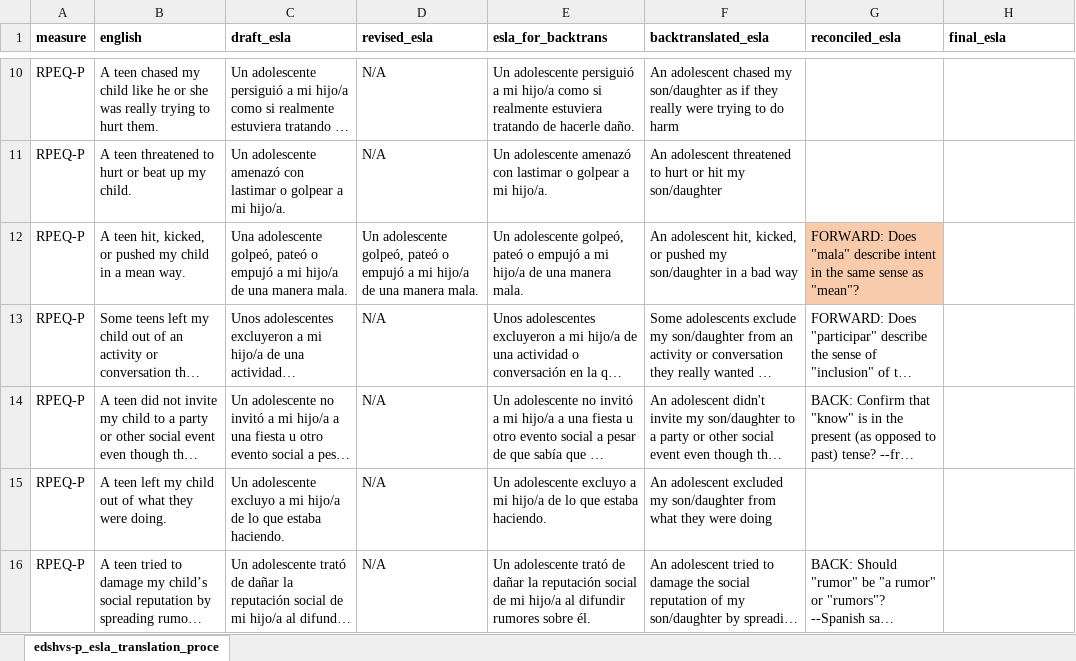
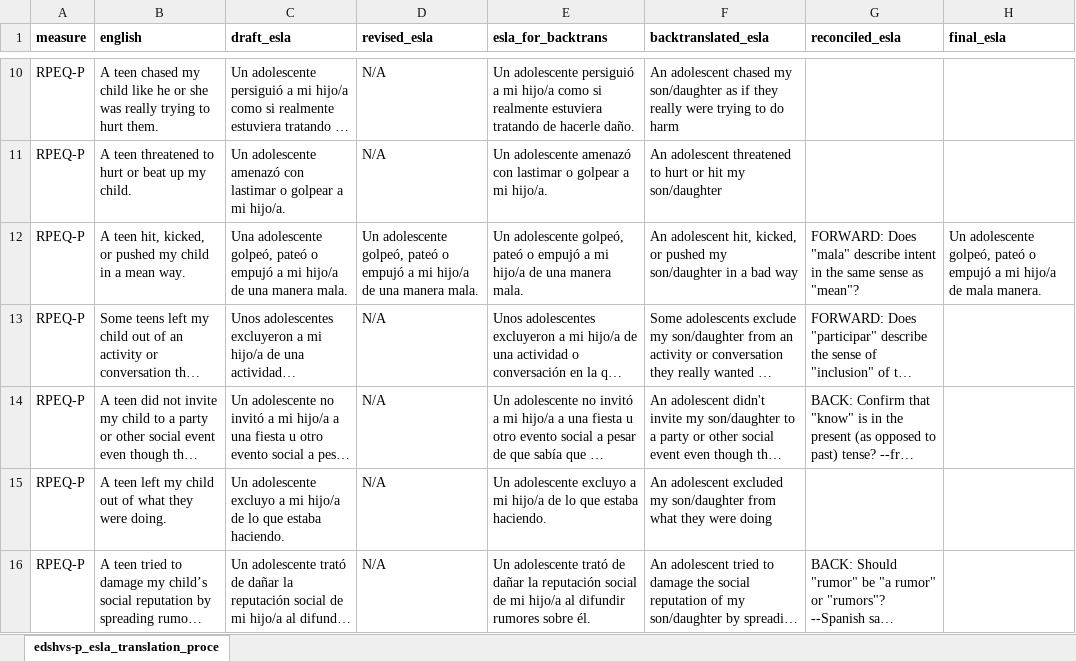
Before and after one commit to davhunt/instruments, an Excel workbook: rpeq/spanish_latAm/rpeq-p_esla_translation_process.xlsx, sheet edshvs-p_esla_translation_proce, drawn as a sheet; only a part is shown, gaps mark what is left out; long unchanged cells end in …; values as stored, in another font and other column widths than the file's, no borders; the diff covers the shown part only; the diff names each change by its address in the sheet, - before the commit and + after, or states it on an @@ line.

```diff
--- a/rpeq/spanish_latAm/rpeq-p_esla_translation_process.xlsx (sheet edshvs-p_esla_translation_proce)
+++ b/rpeq/spanish_latAm/rpeq-p_esla_translation_process.xlsx (sheet edshvs-p_esla_translation_proce)
-G12 fill: #F8CBAD
+G12 fill: none
-H12 (final_esla): (empty)
+H12 (final_esla): Un adolescente golpeó, pateó o empujó a mi hijo/a de mala manera.
```
Also changed, not shown: 6 edited cells and cell formats elsewhere in this sheet, eds/spanish_latAm/edshvs-p_esla_translation_process.xlsx, 17 other files.
